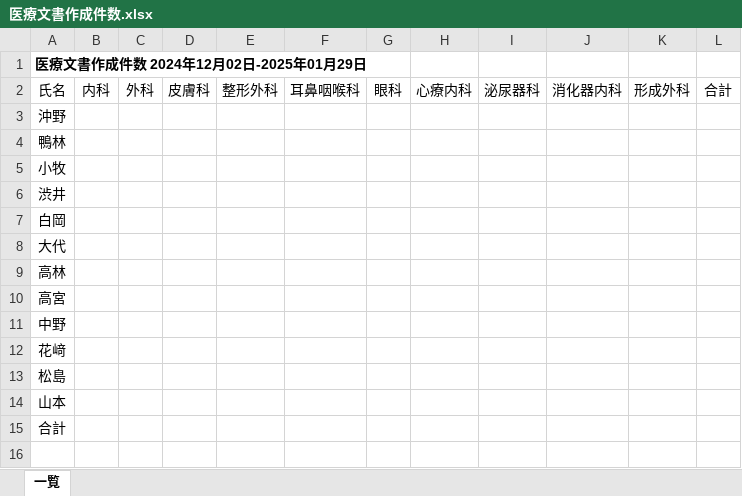
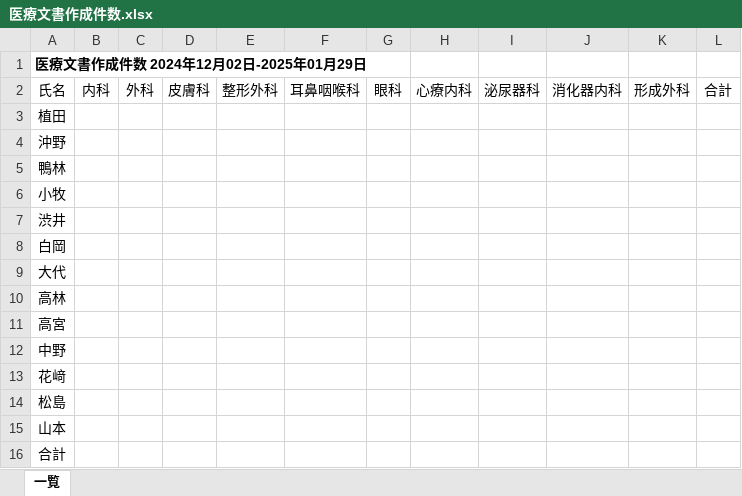
Before and after one commit to yokamoto5742/MediDocsAnalyzer, an Excel workbook: 医療文書作成件数.xlsx, sheet 一覧, drawn as a sheet; values as stored, in another font and other column widths than the file's, no borders; conditional formats not drawn; the diff names each change by its address in the sheet, - before the commit and + after, or states it on an @@ line.

```diff
--- a/医療文書作成件数.xlsx (sheet 一覧)
+++ b/医療文書作成件数.xlsx (sheet 一覧)
+row 3: 植田
```
Also changed, not shown: 1 other file.
